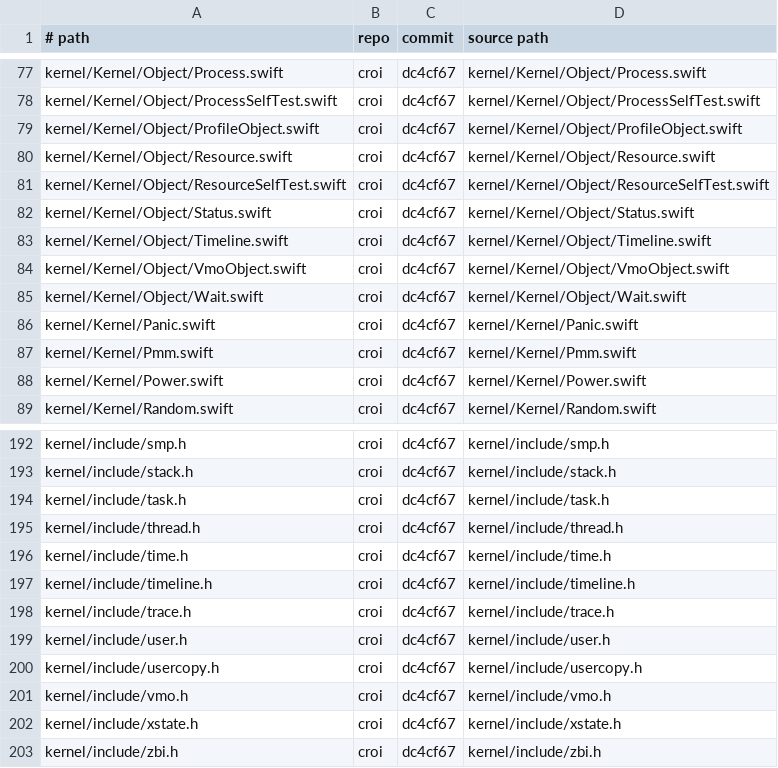
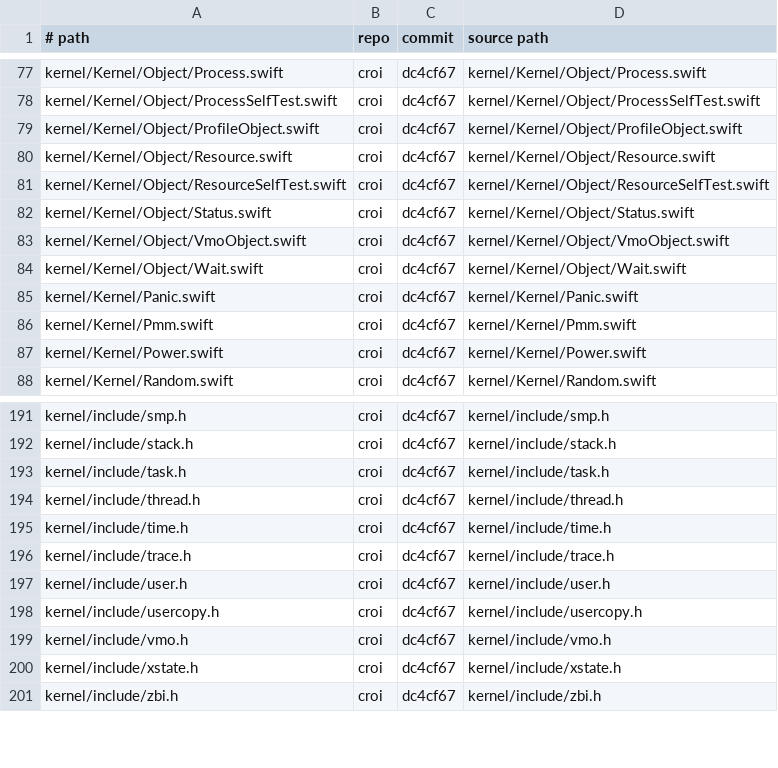
Before and after one commit to JamesKane/VectraOS, a TSV file: IMPORTS.tsv, drawn as a sheet; only a part is shown, gaps mark what is left out; the diff names each change by its address in the sheet, - before the commit and + after, or states it on an @@ line.

```diff
--- a/IMPORTS.tsv
+++ b/IMPORTS.tsv
-row 83: kernel/Kernel/Object/Timeline.swift | croi | dc4cf67 | kernel/Kernel/Object/Timeline.swift
-row 197: kernel/include/timeline.h | croi | dc4cf67 | kernel/include/timeline.h
```
Also changed, not shown: 35 other files.
